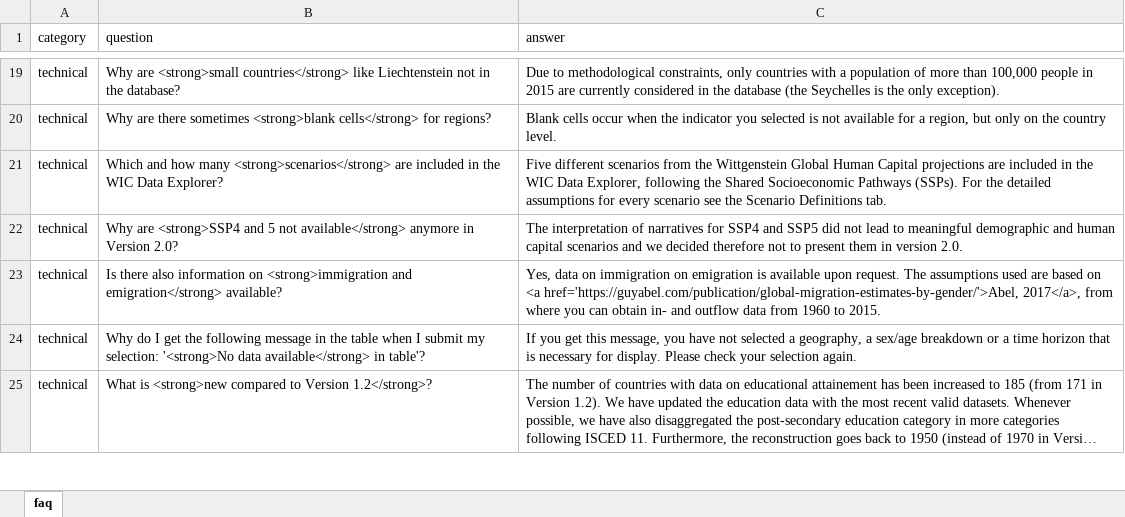
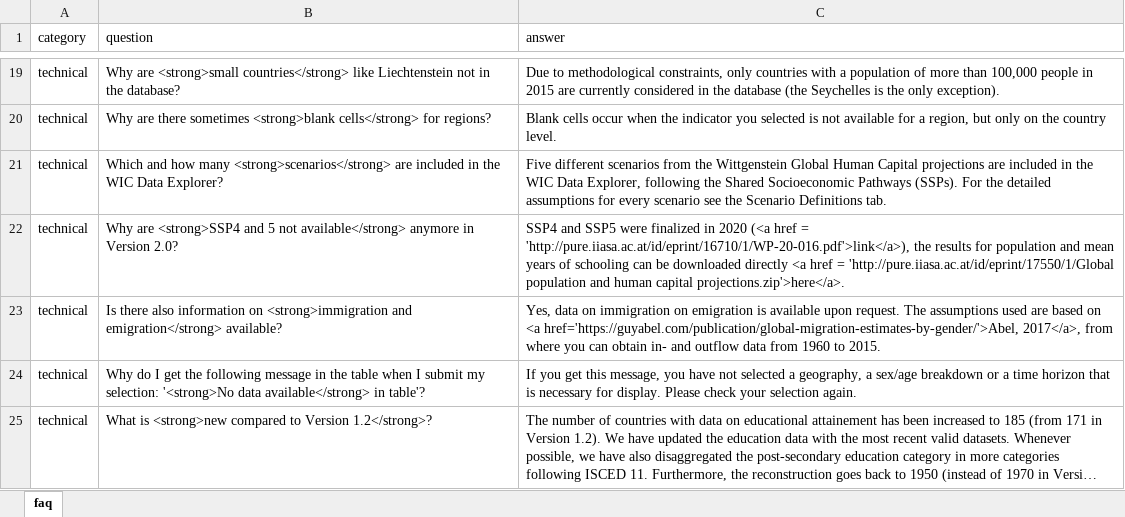
Before and after one commit to guyabel/wcde-shiny, an Excel workbook: meta/faq.xlsx, sheet faq, drawn as a sheet; only a part is shown, gaps mark what is left out; long unchanged cells end in …; values as stored, in another font and other column widths than the file's, no borders; the diff names each change by its address in the sheet, - before the commit and + after, or states it on an @@ line.

```diff
--- a/meta/faq.xlsx (sheet faq)
+++ b/meta/faq.xlsx (sheet faq)
-C22 (answer): The interpretation of narratives for SSP4 and SSP5 did not lead to meaningful demographic and human capital scenarios and we decided therefore not to present them in version 2.0.
+C22 (answer): SSP4 and SSP5 were finalized in 2020 (<a href = 'http://pure.iiasa.ac.at/id/eprint/16710/1/WP-20-016.pdf'>link</a>), the results for population and mean years of schooling can be downloaded directly <a href = 'http://pure.iiasa.ac.at/id/eprint/17550/1/Global population and human capital projections.zip'>here</a>.
```
Also changed, not shown: 2 other files.
